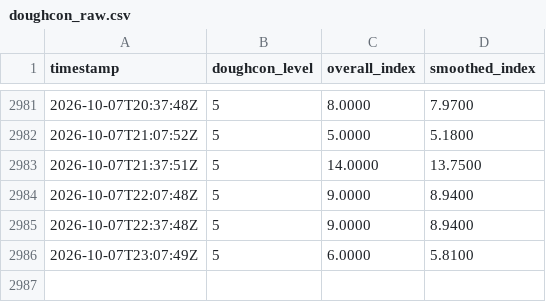
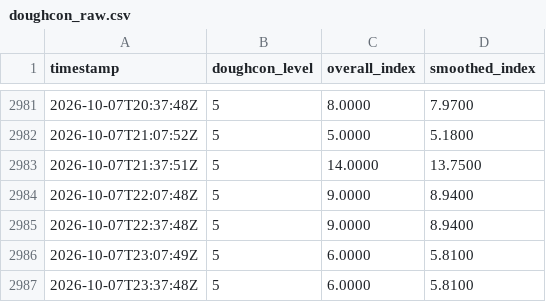
Before and after one commit to HJKUNST/doughcon-level-collector, a CSV file: data/doughcon_raw.csv, drawn as a sheet; only a part is shown, gaps mark what is left out; the diff names each change by its address in the sheet, - before the commit and + after, or states it on an @@ line.

Commit message:
chore(data): collect doughcon @ 2026-10-07T23:37:48Z [worker]

```diff
--- a/data/doughcon_raw.csv
+++ b/data/doughcon_raw.csv
+row 2987: 2026-10-07T23:37:48Z | 5 | 6.0000 | 5.8100
```
